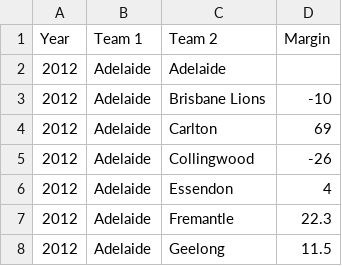
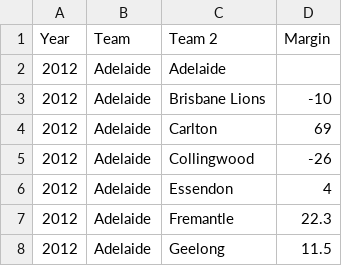
Before and after one commit to sam-callaghan/Data-Visualisation-2, a CSV file: data/afl_stats_team_matchup_only.csv, drawn as a sheet; only a part is shown.

Commit message:
Update afl_stats_team_matchup_only.csv

```diff
--- a/data/afl_stats_team_matchup_only.csv
+++ b/data/afl_stats_team_matchup_only.csv
@@ -1,2 +1,2 @@
-Year,Team 1,Team 2,Margin
+Year,Team,Team 2,Margin
 2012,Adelaide,Adelaide,
```
